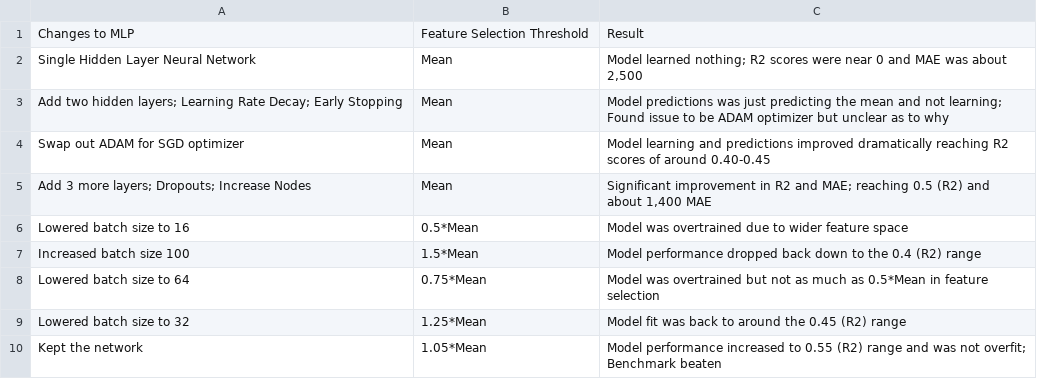
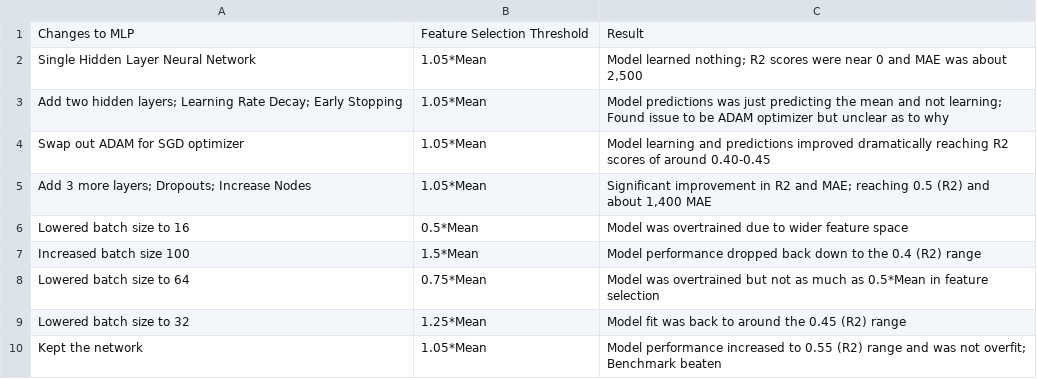
Before and after one commit to eugenekwak/Allstate_DL, a CSV file: documents/deep_learning_iteration_notes.csv, drawn as a sheet.

```diff
--- a/documents/deep_learning_iteration_notes.csv
+++ b/documents/deep_learning_iteration_notes.csv
@@ -1,6 +1,6 @@
 Changes to MLP,Feature Selection Threshold,Result
-Single Hidden Layer Neural Network,Mean,"Model learned nothing; R2 scores were near 0 and MAE was about 2,500"
-Add two hidden layers; Learning Rate Decay; Early Stopping,Mean,Model predictions was just predicting the mean and not learning; Found issue to be ADAM optimizer but unclear as to why
-Swap out ADAM for SGD optimizer,Mean,Model learning and predictions improved dramatically reaching R2 scores of around 0.40-0.45
-Add 3 more layers; Dropouts; Increase Nodes,Mean,"Significant improvement in R2 and MAE; reaching 0.5 (R2) and about 1,400 MAE"
+Single Hidden Layer Neural Network,1.05*Mean,"Model learned nothing; R2 scores were near 0 and MAE was about 2,500"
+Add two hidden layers; Learning Rate Decay; Early Stopping,1.05*Mean,Model predictions was just predicting the mean and not learning; Found issue to be ADAM optimizer but unclear as to why
+Swap out ADAM for SGD optimizer,1.05*Mean,Model learning and predictions improved dramatically reaching R2 scores of around 0.40-0.45
+Add 3 more layers; Dropouts; Increase Nodes,1.05*Mean,"Significant improvement in R2 and MAE; reaching 0.5 (R2) and about 1,400 MAE"
 Lowered batch size to 16,0.5*Mean,Model was overtrained due to wider feature space
```
Also changed, not shown: documents/benchmark_learning_iteration_notes.csv, 1 other file.
